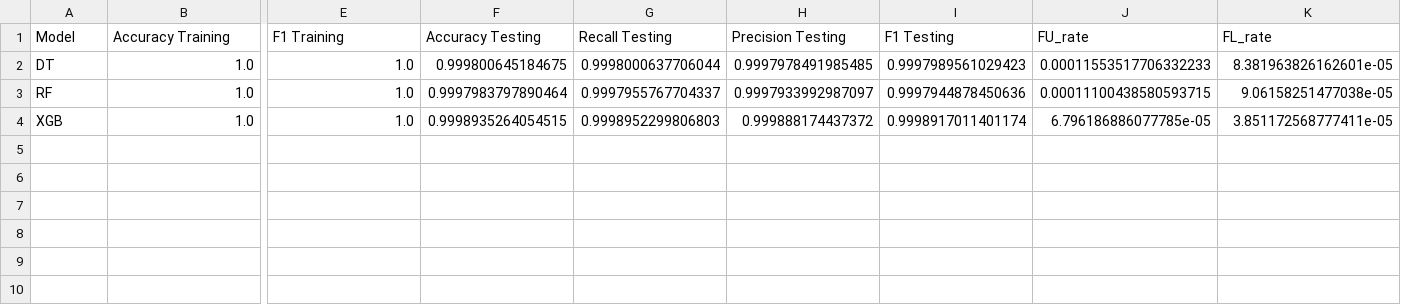
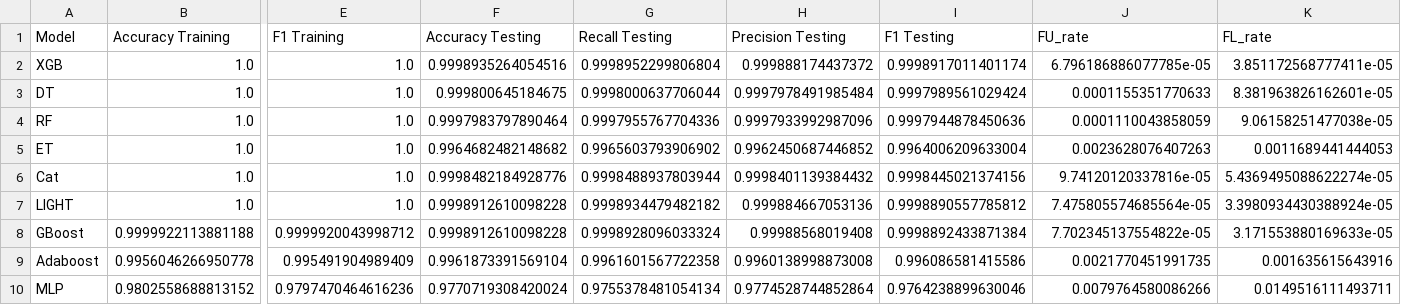
Before and after one commit to mcrayssac/CIC_IoT_Cyber_Attacks, a CSV file: resultats/Mirai/All_classes/performance.csv, drawn as a sheet; only a part is shown, gaps mark what is left out; removed rows and columns are numbered as before the commit, all else as after; rows hold the shown columns only; the diff names each change by its address in the sheet, - before the commit and + after, or states it on an @@ line.

```diff
--- a/resultats/Mirai/All_classes/performance.csv
+++ b/resultats/Mirai/All_classes/performance.csv
+row 2: XGB | 1.0 | 1.0 | 0.9998935264054516 | 0.9998952299806804 | 0.999888174437372 | 0.9998917011401174 | 6.796186886077785e-05 | 3.851172568777411e-05
-H3 (Precision Testing): 0.9997978491985485
+H3 (Precision Testing): 0.9997978491985484
-I3 (F1 Testing): 0.9997989561029423
+I3 (F1 Testing): 0.9997989561029424
-J3 (FU_rate): 0.00011553517706332233
+J3 (FU_rate): 0.0001155351770633
-G4 (Recall Testing): 0.9997955767704337
+G4 (Recall Testing): 0.9997955767704336
-H4 (Precision Testing): 0.9997933992987097
+H4 (Precision Testing): 0.9997933992987096
-J4 (FU_rate): 0.00011100438580593715
+J4 (FU_rate): 0.0001110043858059
-row 4: XGB | 1.0 | 1.0 | 0.9998935264054515 | 0.9998952299806803 | 0.999888174437372 | 0.9998917011401174 | 6.796186886077785e-05 | 3.851172568777411e-05
+row 5: ET | 1.0 | 1.0 | 0.9964682482148682 | 0.9965603793906902 | 0.9962450687446852 | 0.9964006209633004 | 0.0023628076407263 | 0.0011689441444053
+row 6: Cat | 1.0 | 1.0 | 0.9998482184928776 | 0.9998488937803944 | 0.9998401139384432 | 0.9998445021374156 | 9.74120120337816e-05 | 5.4369495088622274e-05
+row 7: LIGHT | 1.0 | 1.0 | 0.9998912610098228 | 0.9998934479482182 | 0.999884667053136 | 0.9998890557785812 | 7.475805574685564e-05 | 3.3980934430388924e-05
+row 8: GBoost | 0.9999922113881188 | 0.9999920043998712 | 0.9998912610098228 | 0.9998928096033324 | 0.99988568019408 | 0.9998892433871384 | 7.702345137554822e-05 | 3.171553880169633e-05
+row 9: Adaboost | 0.9956046266950778 | 0.995491904989409 | 0.9961873391569104 | 0.9961601567722358 | 0.9960138998873008 | 0.996086581415586 | 0.0021770451991735 | 0.001635615643916
+row 10: MLP | 0.9802558688813152 | 0.9797470464616236 | 0.9770719308420024 | 0.9755378481054134 | 0.9774528744852864 | 0.9764238899630046 | 0.0079764580086266 | 0.0149516111493711
```
Also changed, not shown: resultats/Mirai/Binary/performance.csv, resultats/Recon/Binary/performance.csv, 34 other files.
